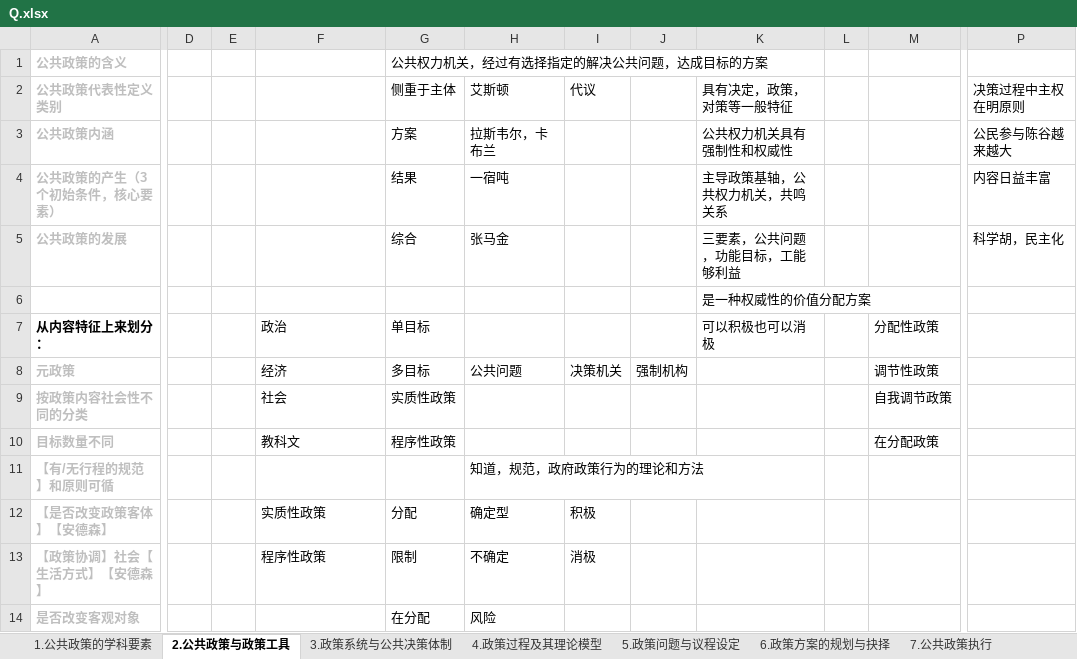
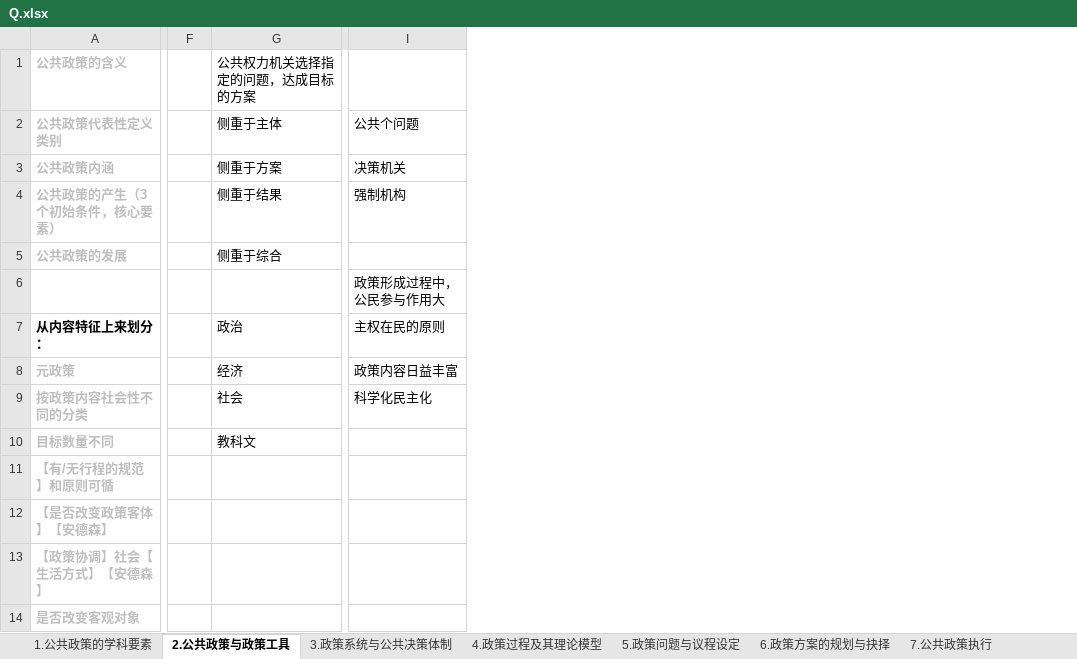
Before and after one commit to xieshiwei/ZK, an Excel workbook: ggzc/Q.xlsx, sheet 2.公共政策与政策工具, drawn as a sheet; only a part is shown, gaps mark what is left out; values as stored, in another font and other column widths than the file's, no borders; removed rows and columns are numbered as before the commit, all else as after; the diff covers the shown part only; the diff names each change by its address in the sheet, - before the commit and + after, or states it on an @@ line.

```diff
--- a/ggzc/Q.xlsx (sheet 2.公共政策与政策工具)
+++ b/ggzc/Q.xlsx (sheet 2.公共政策与政策工具)
-column D, empty
-column E, empty
+column F, empty
-column G (公共权力机关，经过有选择指定的解决公共问题，达成目标的方案), rows 2-14: 侧重于主体 | 方案 | 结果 | 综合 |  | 单目标 | 多目标 | 实质性政策 | 程序性政策 |  | 分配 | 限制 | 在分配
-column H, rows 2-14: 艾斯顿 | 拉斯韦尔，卡布兰 | 一宿吨 | 张马金 |  |  | 公共问题 |  |  | 知道，规范，政府政策行为的理论和方法 | 确定型 | 不确定 | 风险
-column I, rows 2-13: 代议 |  |  |  |  |  | 决策机关 |  |  |  | 积极 | 消极
-column J, row 8: 强制机构
-column K, rows 2-7: 具有决定，政策，对策等一般特征 | 公共权力机关具有强制性和权威性 | 主导政策基轴，公共权力机关，共鸣关系 | 三要素，公共问题，功能目标，工能够利益 | 是一种权威性的价值分配方案 | 可以积极也可以消极
-column L, empty
-column M, rows 7-10: 分配性政策 | 调节性政策 | 自我调节政策 | 在分配政策
+column I, rows 2-9: 公共个问题 | 决策机关 | 强制机构 |  | 政策形成过程中，公民参与作用大 | 主权在民的原则 | 政策内容日益丰富 | 科学化民主化
-column P, rows 2-5: 决策过程中主权在明原则 | 公民参与陈谷越来越大 | 内容日益丰富 | 科学胡，民主化
-G1: (empty)
+G1: 公共权力机关选择指定的问题，达成目标的方案
-G2 (公共权力机关选择指定的问题，达成目标的方案): (empty)
+G2 (公共权力机关选择指定的问题，达成目标的方案): 侧重于主体
-G3 (公共权力机关选择指定的问题，达成目标的方案): (empty)
+G3 (公共权力机关选择指定的问题，达成目标的方案): 侧重于方案
-G4 (公共权力机关选择指定的问题，达成目标的方案): (empty)
+G4 (公共权力机关选择指定的问题，达成目标的方案): 侧重于结果
-G5 (公共权力机关选择指定的问题，达成目标的方案): (empty)
+G5 (公共权力机关选择指定的问题，达成目标的方案): 侧重于综合
-G12 (公共权力机关选择指定的问题，达成目标的方案): 实质性政策
+G12 (公共权力机关选择指定的问题，达成目标的方案): (empty)
-G13 (公共权力机关选择指定的问题，达成目标的方案): 程序性政策
+G13 (公共权力机关选择指定的问题，达成目标的方案): (empty)
```
Also changed, not shown: 4 added columns, 7 edited cells and cell formats elsewhere in this sheet, sheet 3.政策系统与公共决策体制, sheet 1.公共政策的学科要素, ggzc/公共政策学.xlsx.
